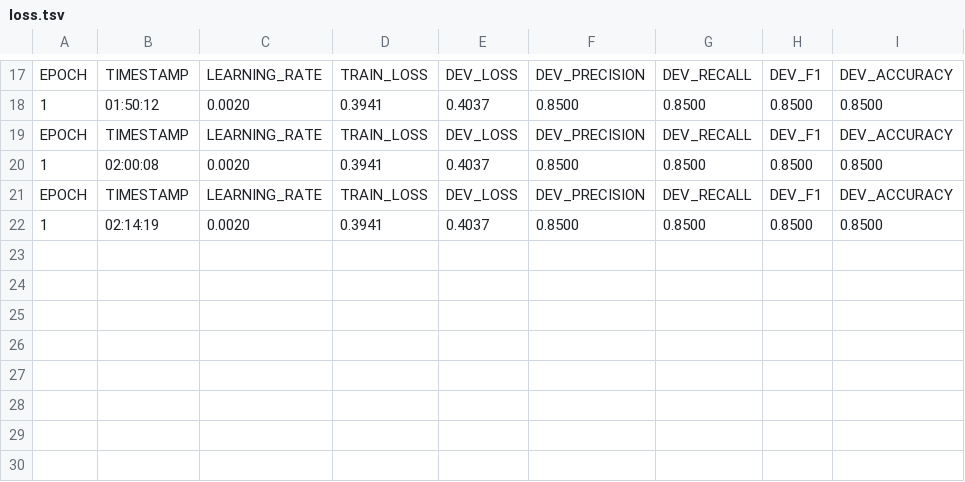
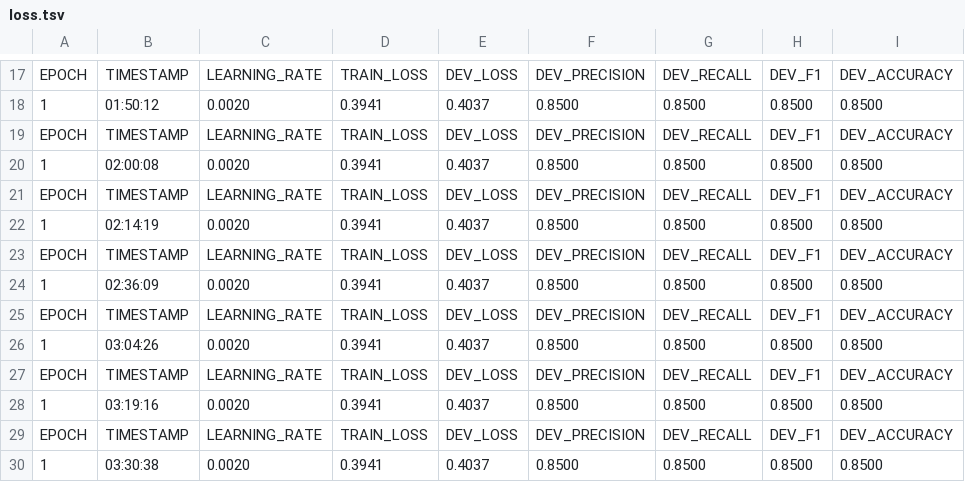
Before and after one commit to davidycliao/flaiR, a TSV file: vignettes/vignettes/inst/new-muller-campaign-communication/loss.tsv, drawn as a sheet; only a part is shown, gaps mark what is left out.

```diff
--- a/vignettes/vignettes/inst/new-muller-campaign-communication/loss.tsv
+++ b/vignettes/vignettes/inst/new-muller-campaign-communication/loss.tsv
@@ -22 +22,9 @@ EPOCH	TIMESTAMP	LEARNING_RATE	TRAIN_LOSS	DEV_LOSS	DEV_PRECISION	DEV_RECALL	DEV_F
 1	02:14:19	0.0020	0.3941	0.4037	0.8500	0.8500	0.8500	0.8500
+EPOCH	TIMESTAMP	LEARNING_RATE	TRAIN_LOSS	DEV_LOSS	DEV_PRECISION	DEV_RECALL	DEV_F1	DEV_ACCURACY
+1	02:36:09	0.0020	0.3941	0.4037	0.8500	0.8500	0.8500	0.8500
+EPOCH	TIMESTAMP	LEARNING_RATE	TRAIN_LOSS	DEV_LOSS	DEV_PRECISION	DEV_RECALL	DEV_F1	DEV_ACCURACY
+1	03:04:26	0.0020	0.3941	0.4037	0.8500	0.8500	0.8500	0.8500
+EPOCH	TIMESTAMP	LEARNING_RATE	TRAIN_LOSS	DEV_LOSS	DEV_PRECISION	DEV_RECALL	DEV_F1	DEV_ACCURACY
+1	03:19:16	0.0020	0.3941	0.4037	0.8500	0.8500	0.8500	0.8500
+EPOCH	TIMESTAMP	LEARNING_RATE	TRAIN_LOSS	DEV_LOSS	DEV_PRECISION	DEV_RECALL	DEV_F1	DEV_ACCURACY
+1	03:30:38	0.0020	0.3941	0.4037	0.8500	0.8500	0.8500	0.8500
```
Also changed, not shown: vignettes/classifier/loss.tsv, vignettes/vignettes/inst/muller-campaign-communication/loss.tsv, 5 other files.
